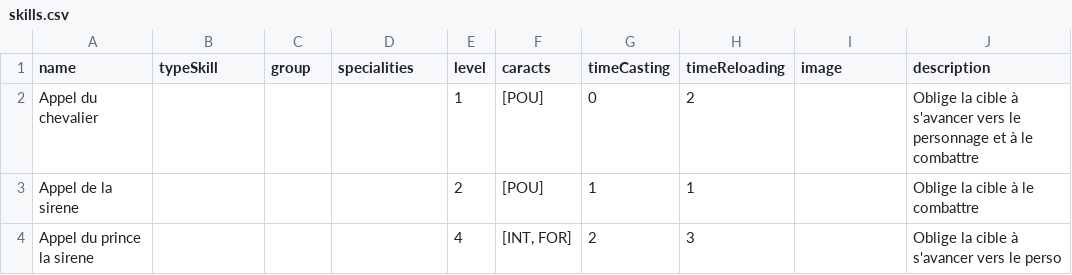
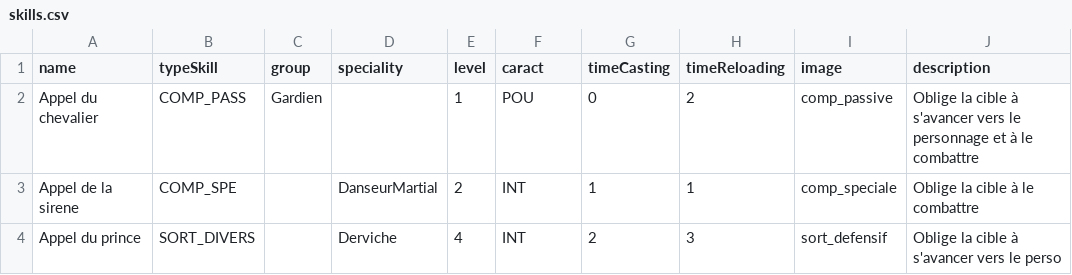
Before and after one commit to Spefire/MondeArlenor_WEBSITE_VUE, a CSV file: src/models/data/skills.csv, drawn as a sheet.

Commit message:
Refactor(skills): Update import from csv and refacto the code attribute

```diff
--- a/src/models/data/skills.csv
+++ b/src/models/data/skills.csv
@@ -1,4 +1,4 @@
-name,typeSkill,group,specialities,level,caracts,timeCasting,timeReloading,image,description
-Appel du chevalier,,,,1,[POU],0,2,,Oblige la cible à s'avancer vers le personnage et à le combattre
-Appel de la sirene,,,,2,[POU],1,1,,Oblige la cible à le combattre
-Appel du prince la sirene,,,,4,"[INT, FOR]",2,3,,Oblige la cible à s'avancer vers le perso
+name,typeSkill,group,speciality,level,caract,timeCasting,timeReloading,image,description
+Appel du chevalier,COMP_PASS,Gardien,,1,POU,0,2,comp_passive,Oblige la cible à s'avancer vers le personnage et à le combattre
+Appel de la sirene,COMP_SPE,,DanseurMartial,2,INT,1,1,comp_speciale,Oblige la cible à le combattre
+Appel du prince,SORT_DIVERS,,Derviche,4,INT,2,3,sort_defensif,Oblige la cible à s'avancer vers le perso
```
Also changed, not shown: 11 other files.
